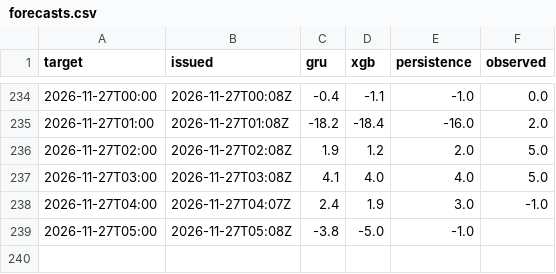
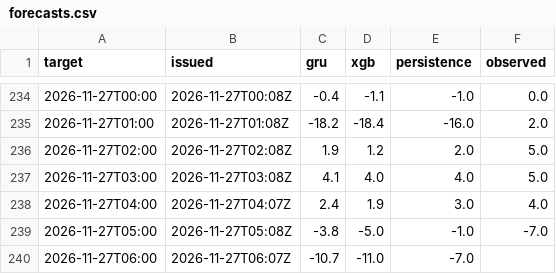
Before and after one commit to makio-san/oculstorm, a CSV file: forecasts.csv, drawn as a sheet; only a part is shown, gaps mark what is left out.

```diff
--- a/forecasts.csv
+++ b/forecasts.csv
@@ -237,3 +237,4 @@ target,issued,gru,xgb,persistence,observed
 2026-11-27T03:00,2026-11-27T03:08Z,4.1,4.0,4.0,5.0
-2026-11-27T04:00,2026-11-27T04:07Z,2.4,1.9,3.0,-1.0
-2026-11-27T05:00,2026-11-27T05:08Z,-3.8,-5.0,-1.0,
+2026-11-27T04:00,2026-11-27T04:07Z,2.4,1.9,3.0,4.0
+2026-11-27T05:00,2026-11-27T05:08Z,-3.8,-5.0,-1.0,-7.0
+2026-11-27T06:00,2026-11-27T06:07Z,-10.7,-11.0,-7.0,
```
